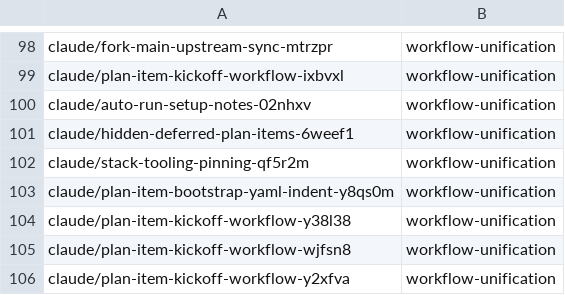
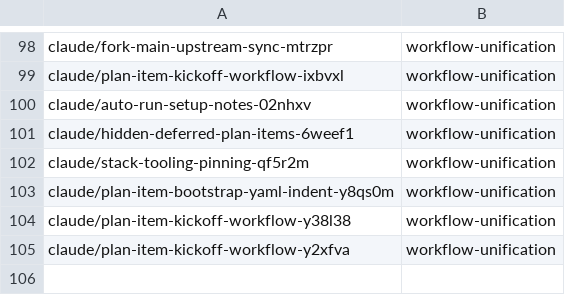
Before and after one commit to AbdelrhmanBassiouny/cognitive_robot_abstract_machine, a TSV file: .claude/personal/plans/_generated/branch-index.tsv, drawn as a sheet; only a part is shown, gaps mark what is left out; the diff names each change by its address in the sheet, - before the commit and + after, or states it on an @@ line.

Commit message:
Update plan manifest for workflow-unification

```diff
--- a/.claude/personal/plans/_generated/branch-index.tsv
+++ b/.claude/personal/plans/_generated/branch-index.tsv
-row 105: claude/plan-item-kickoff-workflow-wjfsn8 | workflow-unification
```
Also changed, not shown: 1 other file.
